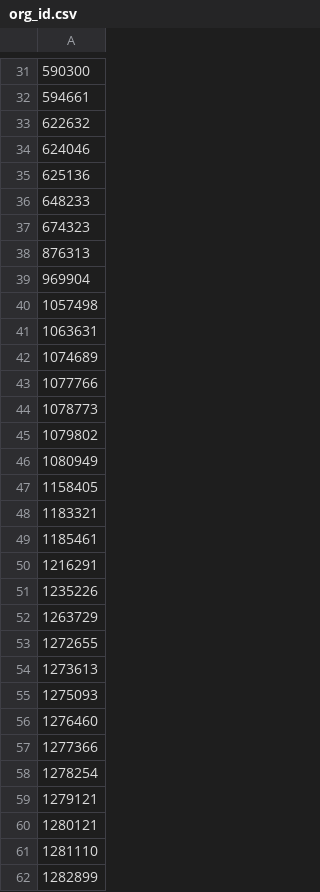
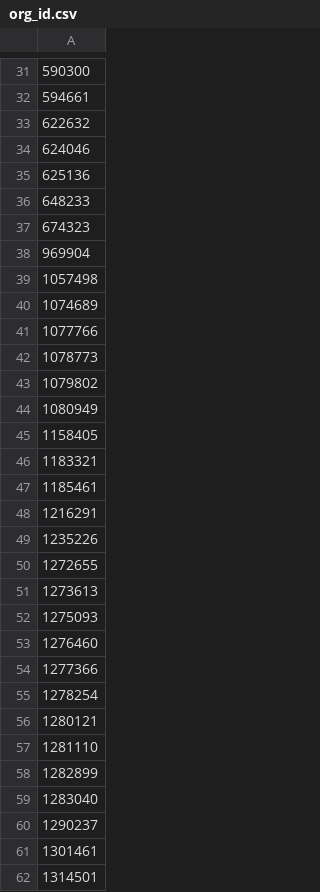
Before and after one commit to alex-medvedev-msc/operons, a CSV file: org_id.csv, drawn as a sheet; only a part is shown, gaps mark what is left out; the shorter side is filled out with more unchanged rows.

Commit message:
table cleaned

```diff
--- a/org_id.csv
+++ b/org_id.csv
@@ -37,6 +37,4 @@
 674323
-876313
 969904
 1057498
-1063631
 1074689
@@ -51,3 +49,2 @@
 1235226
-1263729
 1272655
@@ -58,3 +55,2 @@
 1278254
-1279121
 1280121
```
